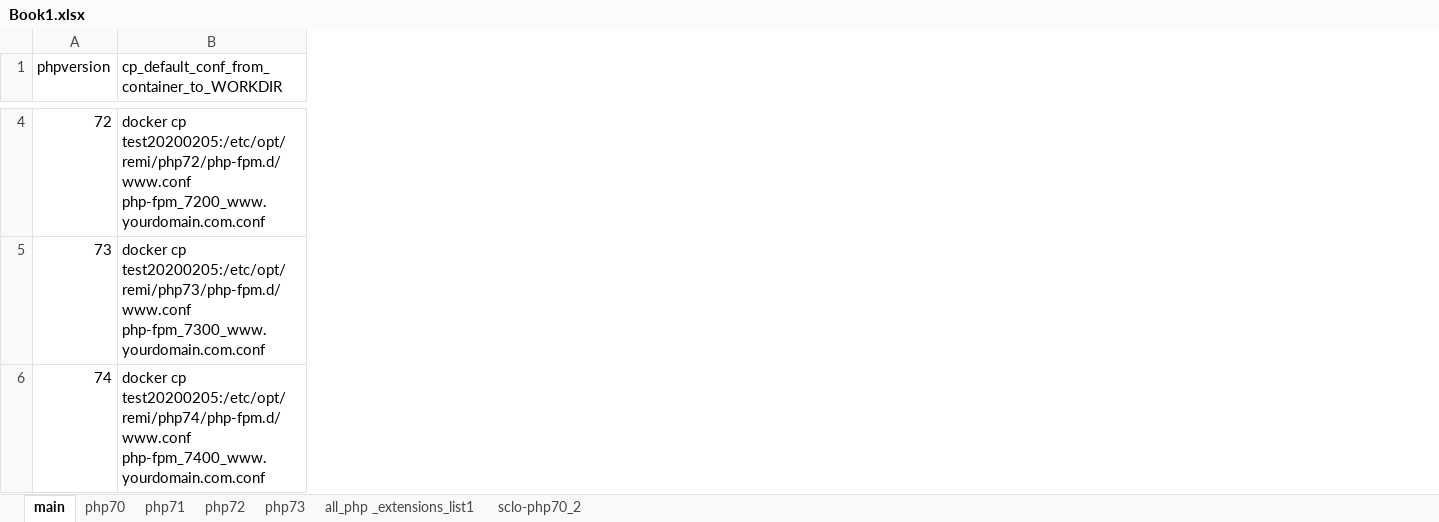
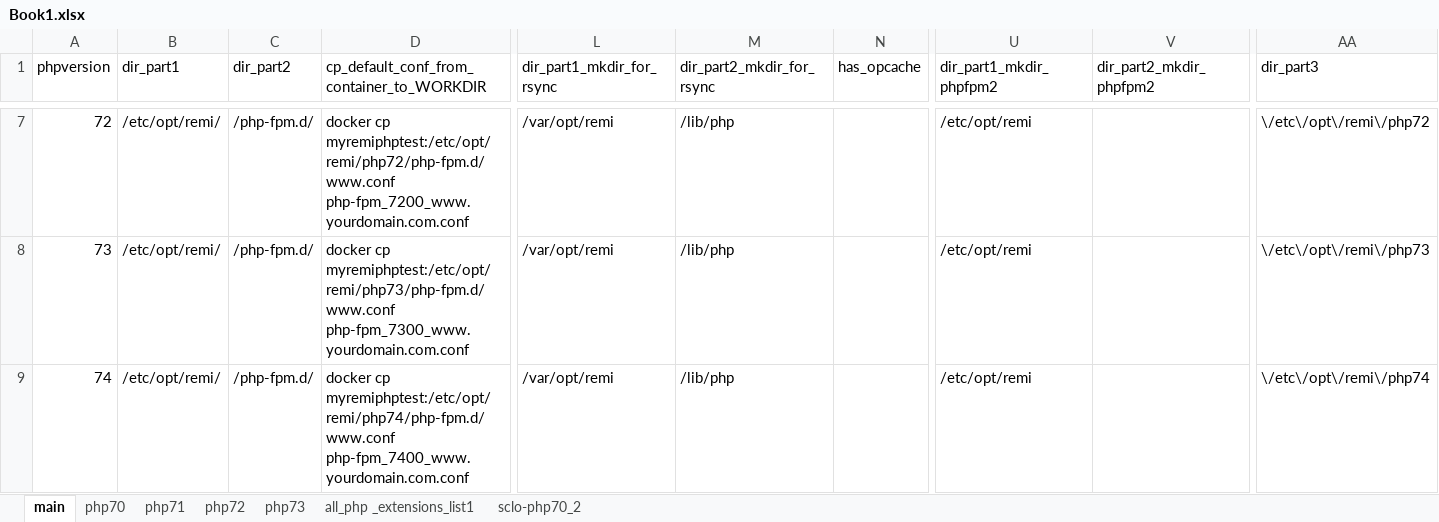
Before and after one commit to huangsen365/centos7-remi-php, an Excel workbook: Book1.xlsx, sheet main, drawn as a sheet; only a part is shown, gaps mark what is left out; values as stored, in another font and other column widths than the file's, no borders; table styles not drawn; addresses are those after the commit; the diff covers the shown part only; the diff names each change by its address in the sheet, - before the commit and + after, or states it on an @@ line.

```diff
--- a/Book1.xlsx (sheet main)
+++ b/Book1.xlsx (sheet main)
+column B (dir_part1), rows 7-9: all /etc/opt/remi/
+column C (dir_part2), rows 7-9: all /php-fpm.d/
+column L (dir_part1_mkdir_for_rsync), rows 7-9: all /var/opt/remi
+column M (dir_part2_mkdir_for_rsync), rows 7-9: all /lib/php
+column N (has_opcache), empty
+column U (dir_part1_mkdir_phpfpm2), rows 7-9: all /etc/opt/remi
+column V (dir_part2_mkdir_phpfpm2), empty
+column AA (dir_part3), rows 7-9: \/etc\/opt\/remi\/php72 | \/etc\/opt\/remi\/php73 | \/etc\/opt\/remi\/php74
-D7: docker cp test20200205:/etc/opt/remi/php72/php-fpm.d/www.conf php-fpm_7200_www.yourdomain.com.conf
+D7: docker cp myremiphptest:/etc/opt/remi/php72/php-fpm.d/www.conf php-fpm_7200_www.yourdomain.com.conf
-D8: docker cp test20200205:/etc/opt/remi/php73/php-fpm.d/www.conf php-fpm_7300_www.yourdomain.com.conf
+D8: docker cp myremiphptest:/etc/opt/remi/php73/php-fpm.d/www.conf php-fpm_7300_www.yourdomain.com.conf
-D9: docker cp test20200205:/etc/opt/remi/php74/php-fpm.d/www.conf php-fpm_7400_www.yourdomain.com.conf
+D9: docker cp myremiphptest:/etc/opt/remi/php74/php-fpm.d/www.conf php-fpm_7400_www.yourdomain.com.conf
```
Also changed, not shown: 3 added rows, 47 edited cells and cell formats elsewhere in this sheet, formulas that keep their value.
